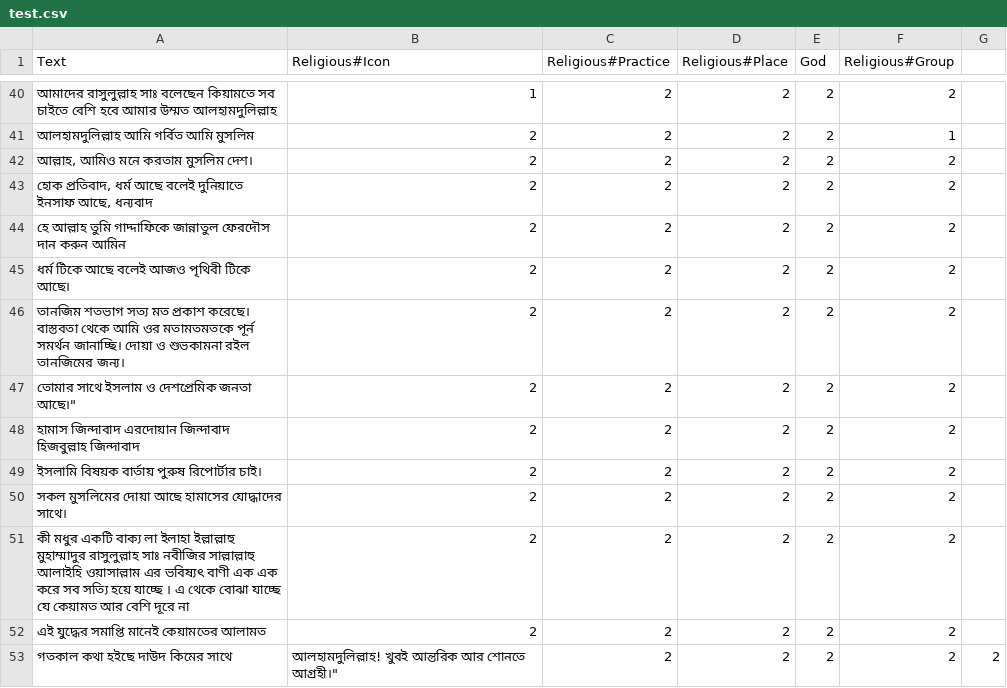
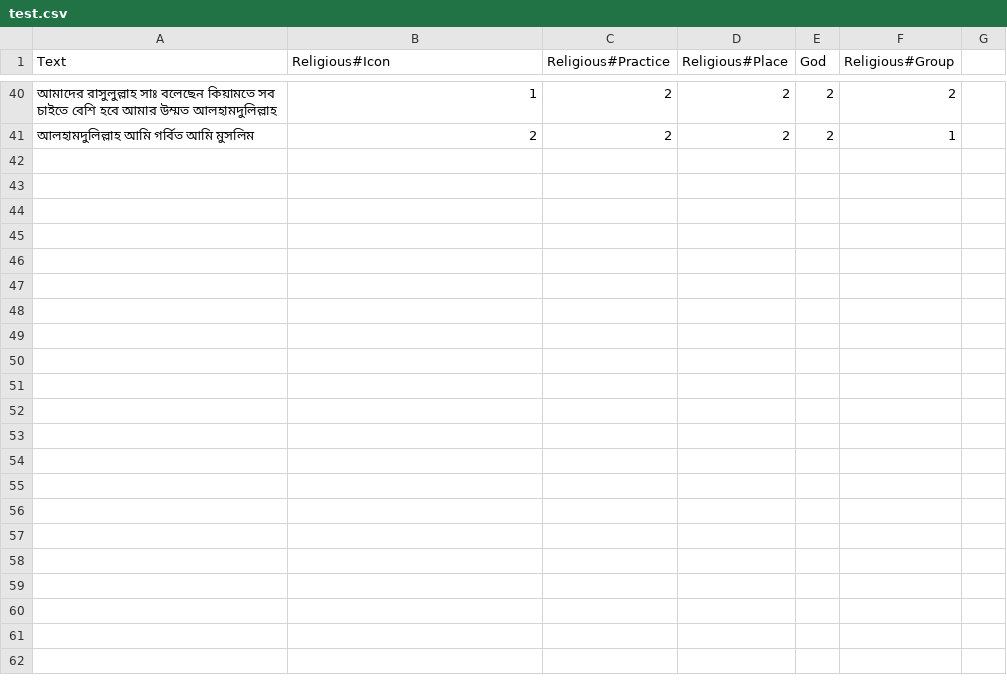
Before and after one commit to Sahim98/Aspect-Category-based-Sentiment-Analysis, a CSV file: test.csv, drawn as a sheet; only a part is shown, gaps mark what is left out.

```diff
--- a/test.csv
+++ b/test.csv
@@ -41,13 +41 @@ Text,Religious#Icon,Religious#Practice,Religious#Place,God,Religious#Group
 আলহামদুলিল্লাহ আমি গর্বিত আমি মুসলিম,2,2,2,2,1
-"আল্লাহ, আমিও মনে করতাম মুসলিম দেশ।",2,2,2,2,2
-"হোক প্রতিবাদ, ধর্ম আছে বলেই দুনিয়াতে ইনসাফ আছে, ধন্যবাদ",2,2,2,2,2
-হে আল্লাহ তুমি গাদ্দাফিকে জান্নাতুল ফেরদৌস দান করুন আমিন,2,2,2,2,2
-ধর্ম টিকে আছে বলেই আজও পৃথিবী টিকে আছে।,2,2,2,2,2
-তানজিম শতভাগ সত্য মত প্রকাশ করেছে। বাস্তবতা থেকে আমি ওর মতামতমতকে পূর্ন সমর্থন জানাচ্ছি। দোয়া ও শুভকামনা রইল তানজিমের জন্য।,2,2,2,2,2
-তোমার সাথে ইসলাম ও দেশপ্রেমিক জনতা আছে।",2,2,2,2,2
-হামাস জিন্দাবাদ এরদোয়ান জিন্দাবাদ হিজবুল্লাহ জিন্দাবাদ,2,2,2,2,2
-ইসলামি বিষয়ক বার্তায় পুরুষ রিপোর্টার চাই।,2,2,2,2,2
-সকল মুসলিমের দোয়া আছে হামাসের যোদ্ধাদের সাথে।,2,2,2,2,2
-কী মধুর একটি বাক্য  লা ইলাহা ইল্লাল্লাহু মুহাম্মাদুর রাসুলুল্লাহ সাঃ নবীজির সাল্লাল্লাহু আলাইহি ওয়াসাল্লাম এর ভবিষ্যৎ বাণী এক এক করে সব সত্যি হয়ে যাচ্ছে । এ থেকে বোঝা যাচ্ছে যে কেয়ামত আর বেশি দূরে না,2,2,2,2,2
-এই যুদ্ধের সমাপ্তি মানেই কেয়ামতের আলামত,2,2,2,2,2
-গতকাল কথা হইছে দাউদ কিমের সাথে, আলহামদুলিল্লাহ! খুবই আন্তরিক আর শোনতে আগ্রহী।",2,2,2,2,2
```
Also changed, not shown: train.csv.
